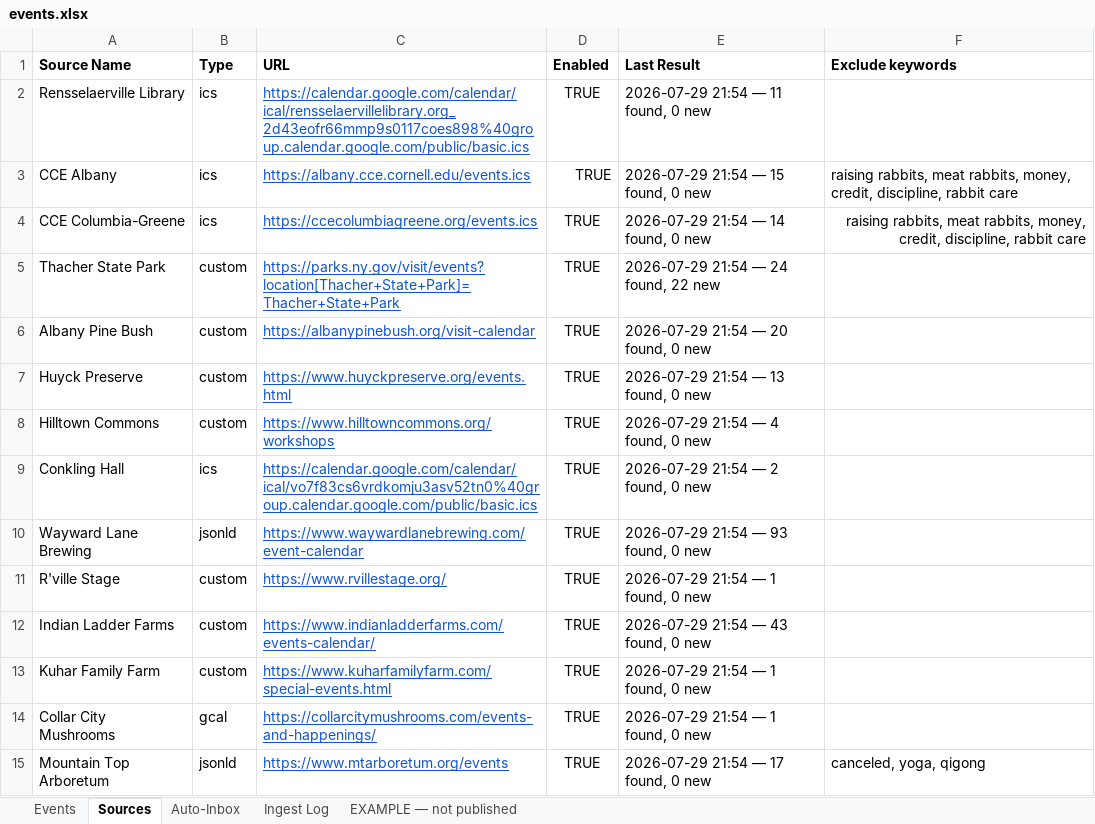
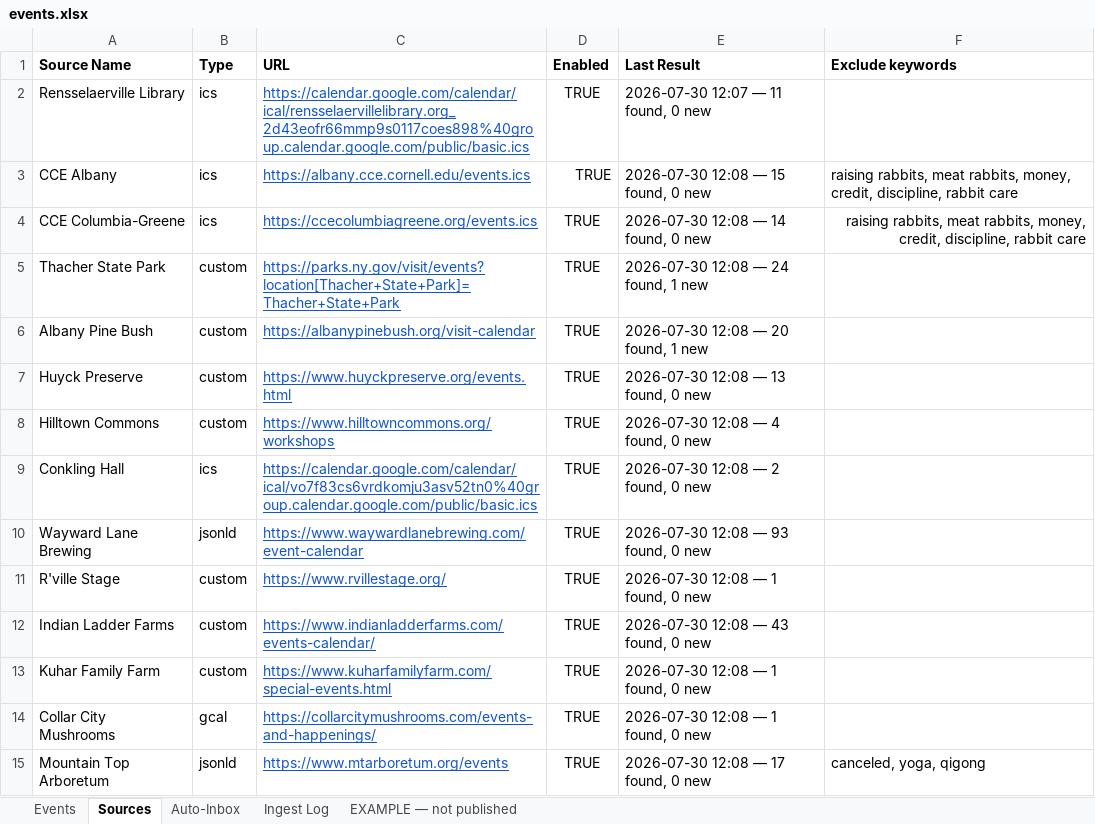
Before and after one commit to nyhilltowners/explore-the-hilltowns, an Excel workbook: data/events.xlsx, sheet Sources, drawn as a sheet; only a part is shown; values as stored, in another font and other column widths than the file's, no borders; charts and pictures not drawn; the diff covers the shown part only; the diff names each change by its address in the sheet, - before the commit and + after, or states it on an @@ line.

```diff
--- a/data/events.xlsx (sheet Sources)
+++ b/data/events.xlsx (sheet Sources)
-E2 (Last Result): 2026-07-29 21:54 — 11 found, 0 new
+E2 (Last Result): 2026-07-30 12:07 — 11 found, 0 new
-E3 (Last Result): 2026-07-29 21:54 — 15 found, 0 new
+E3 (Last Result): 2026-07-30 12:08 — 15 found, 0 new
-E4 (Last Result): 2026-07-29 21:54 — 14 found, 0 new
+E4 (Last Result): 2026-07-30 12:08 — 14 found, 0 new
-E5 (Last Result): 2026-07-29 21:54 — 24 found, 22 new
+E5 (Last Result): 2026-07-30 12:08 — 24 found, 1 new
-E6 (Last Result): 2026-07-29 21:54 — 20 found, 0 new
+E6 (Last Result): 2026-07-30 12:08 — 20 found, 1 new
-E7 (Last Result): 2026-07-29 21:54 — 13 found, 0 new
+E7 (Last Result): 2026-07-30 12:08 — 13 found, 0 new
-E8 (Last Result): 2026-07-29 21:54 — 4 found, 0 new
+E8 (Last Result): 2026-07-30 12:08 — 4 found, 0 new
-E9 (Last Result): 2026-07-29 21:54 — 2 found, 0 new
+E9 (Last Result): 2026-07-30 12:08 — 2 found, 0 new
-E10 (Last Result): 2026-07-29 21:54 — 93 found, 0 new
+E10 (Last Result): 2026-07-30 12:08 — 93 found, 0 new
-E11 (Last Result): 2026-07-29 21:54 — 1 found, 0 new
+E11 (Last Result): 2026-07-30 12:08 — 1 found, 0 new
-E12 (Last Result): 2026-07-29 21:54 — 43 found, 0 new
+E12 (Last Result): 2026-07-30 12:08 — 43 found, 0 new
-E13:E14 (Last Result): 2026-07-29 21:54 — 1 found, 0 new
+E13:E14 (Last Result): 2026-07-30 12:08 — 1 found, 0 new
-E15 (Last Result): 2026-07-29 21:54 — 17 found, 0 new
+E15 (Last Result): 2026-07-30 12:08 — 17 found, 0 new
```
Also changed, not shown: 73 edited cells elsewhere in this sheet, sheet Auto-Inbox, sheet Events, sheet Ingest Log, charts or pictures, data/points_of_interest.xlsx, 1 other file.
